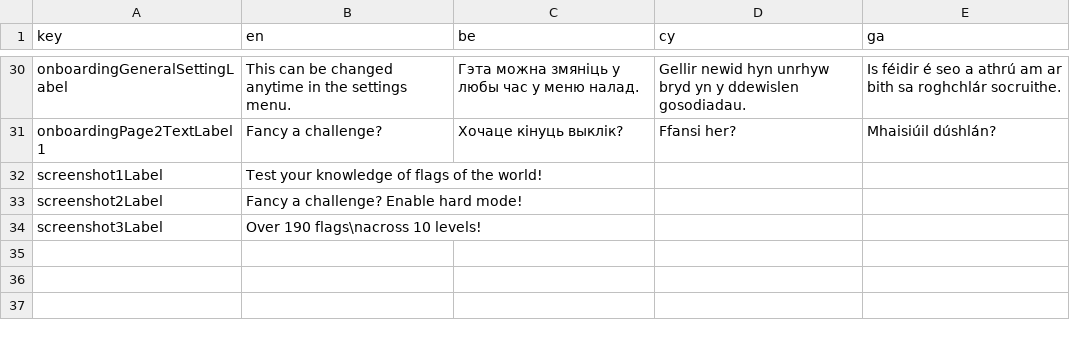
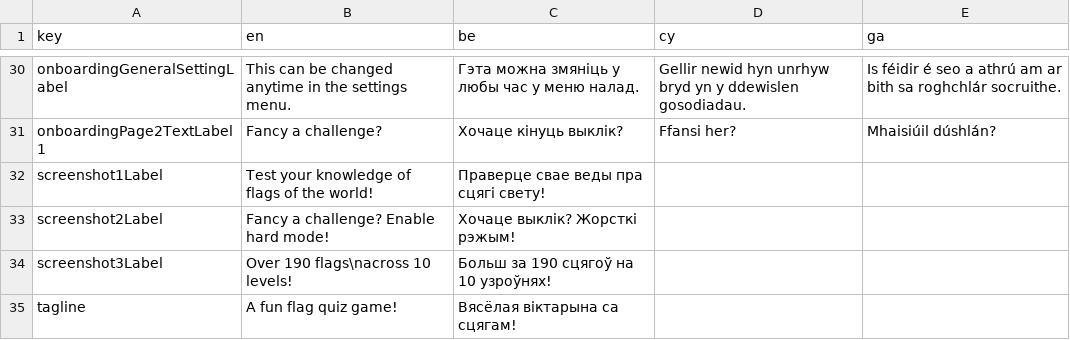
Before and after one commit to defuncart/bratacha, a CSV file: assets_dev/loca/loca.csv, drawn as a sheet; only a part is shown, gaps mark what is left out.

Commit message:
Update loca

```diff
--- a/assets_dev/loca/loca.csv
+++ b/assets_dev/loca/loca.csv
@@ -31,4 +31,5 @@ onboardingGeneralSettingLabel;This can be changed anytime in the settings menu.;
 onboardingPage2TextLabel1;Fancy a challenge?;Хочаце кінуць выклік?;Ffansi her?;Mhaisiúil dúshlán?
-screenshot1Label;Test your knowledge of flags of the world!;;;
-screenshot2Label;Fancy a challenge? Enable hard mode!;;;
-screenshot3Label;Over 190 flags\nacross 10 levels!;;;
+screenshot1Label;Test your knowledge of flags of the world!;Праверце свае веды пра сцягі свету!;;
+screenshot2Label;Fancy a challenge? Enable hard mode!;Хочаце выклік? Жорсткі рэжым!;;
+screenshot3Label;Over 190 flags\nacross 10 levels!;Больш за 190 сцягоў на 10 узроўнях!;;
+tagline;A fun flag quiz game!;Вясёлая віктарына са сцягам!;;
```
Also changed, not shown: 1 other file.
